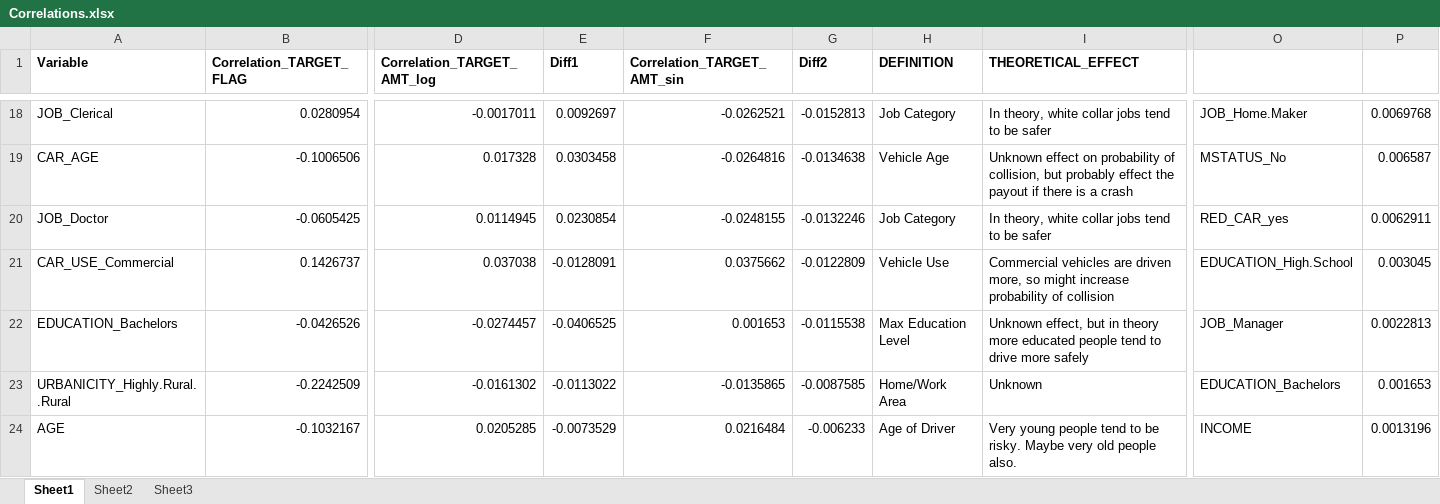
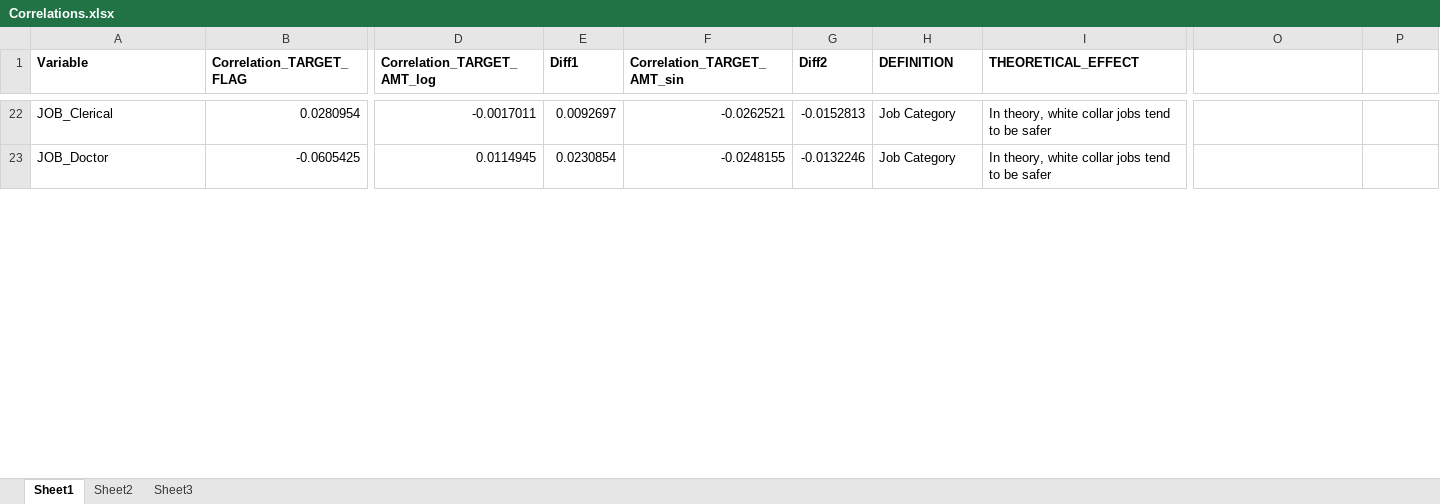
Before and after one commit to kishkp/data621-ctg5, an Excel workbook: HW4/Correlations.xlsx, sheet Sheet1, drawn as a sheet; only a part is shown, gaps mark what is left out; values as stored, in another font and other column widths than the file's, no borders; conditional formats not drawn; removed rows and columns are numbered as before the commit, all else as after; rows hold the shown columns only; the diff covers the shown part only; the diff names each change by its address in the sheet, - before the commit and + after, or states it on an @@ line.

Commit message:
Data Preparation

```diff
--- a/HW4/Correlations.xlsx (sheet Sheet1)
+++ b/HW4/Correlations.xlsx (sheet Sheet1)
-O22: JOB_Home.Maker
+O22: (empty)
-P22: 0.0069768
+P22: (empty)
-row 19: CAR_AGE | -0.1006506 | 0.017328 | 0.0303458 | -0.0264816 | -0.0134638 | Vehicle Age | Unknown effect on probability of collision, but probably effect the payout if there is a crash | MSTATUS_No | 0.006587
-O23: RED_CAR_yes
+O23: (empty)
-P23: 0.0062911
+P23: (empty)
-row 21: CAR_USE_Commercial | 0.1426737 | 0.037038 | -0.0128091 | 0.0375662 | -0.0122809 | Vehicle Use | Commercial vehicles are driven more, so might increase probability of collision | EDUCATION_High.School | 0.003045
-row 22: EDUCATION_Bachelors | -0.0426526 | -0.0274457 | -0.0406525 | 0.001653 | -0.0115538 | Max Education Level | Unknown effect, but in theory more educated people tend to drive more safely | JOB_Manager | 0.0022813
-row 23: URBANICITY_Highly.Rural..Rural | -0.2242509 | -0.0161302 | -0.0113022 | -0.0135865 | -0.0087585 | Home/Work Area | Unknown | EDUCATION_Bachelors | 0.001653
-row 24: AGE | -0.1032167 | 0.0205285 | -0.0073529 | 0.0216484 | -0.006233 | Age of Driver | Very young people tend to be risky. Maybe very old people also. | INCOME | 0.0013196
```
Also changed, not shown: 33 added rows, 76 removed rows and 25 edited cells elsewhere in this sheet, formulas that keep their value, 6 other files.
